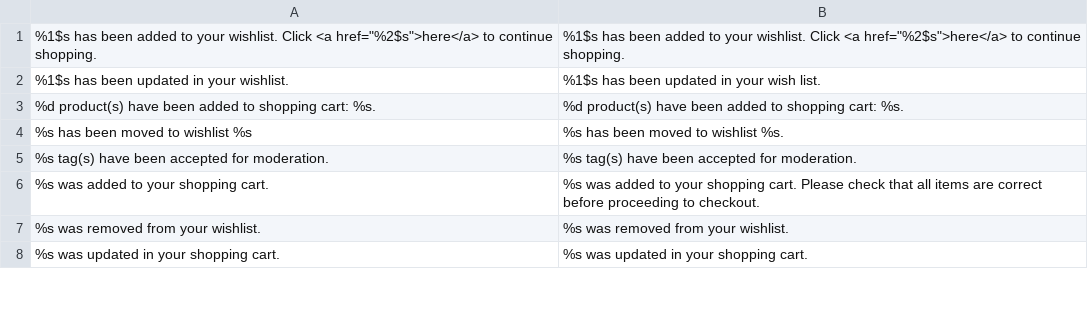
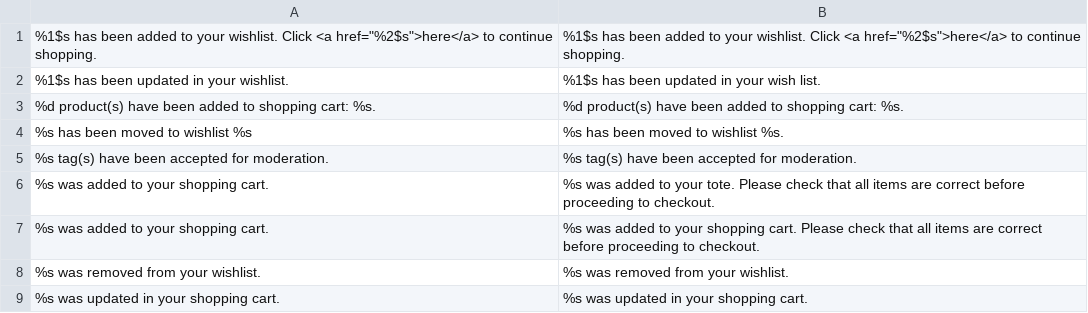
Before and after one commit to ramzy11/ccshop.com, a CSV file: app/locale/en_US/Gri_Message.csv, drawn as a sheet; only a part is shown; the diff names each change by its address in the sheet, - before the commit and + after, or states it on an @@ line.

```diff
--- a/app/locale/en_US/Gri_Message.csv
+++ b/app/locale/en_US/Gri_Message.csv
+row 6: %s was added to your shopping cart. | %s was added to your tote. Please check that all items are correct before proceeding to checkout.
```
Also changed, not shown: app/locale/zh_HK/Gri_CatalogCustom.csv, app/locale/zh_HK/Mage_Contacts.csv, 16 other files.
